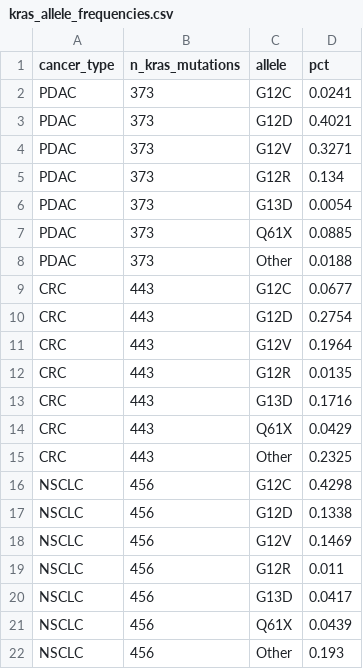
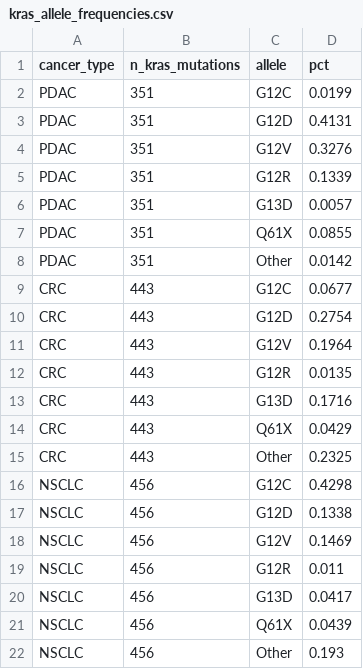
Before and after one commit to wangnianfei/RAS-Targeted-Therapy-Reproducibility, a CSV file: 02_Figure2_PanCancer_Landscape/data/kras_allele_frequencies.csv, drawn as a sheet.

```diff
--- a/02_Figure2_PanCancer_Landscape/data/kras_allele_frequencies.csv
+++ b/02_Figure2_PanCancer_Landscape/data/kras_allele_frequencies.csv
@@ -1,9 +1,9 @@
 cancer_type,n_kras_mutations,allele,pct
-PDAC,373,G12C,0.0241
-PDAC,373,G12D,0.4021
-PDAC,373,G12V,0.3271
-PDAC,373,G12R,0.134
-PDAC,373,G13D,0.0054
-PDAC,373,Q61X,0.0885
-PDAC,373,Other,0.0188
+PDAC,351,G12C,0.0199
+PDAC,351,G12D,0.4131
+PDAC,351,G12V,0.3276
+PDAC,351,G12R,0.1339
+PDAC,351,G13D,0.0057
+PDAC,351,Q61X,0.0855
+PDAC,351,Other,0.0142
 CRC,443,G12C,0.0677
```
Also changed, not shown: 02_Figure2_PanCancer_Landscape/data/pancancer_isoform_frequencies.csv, 26 other files.
